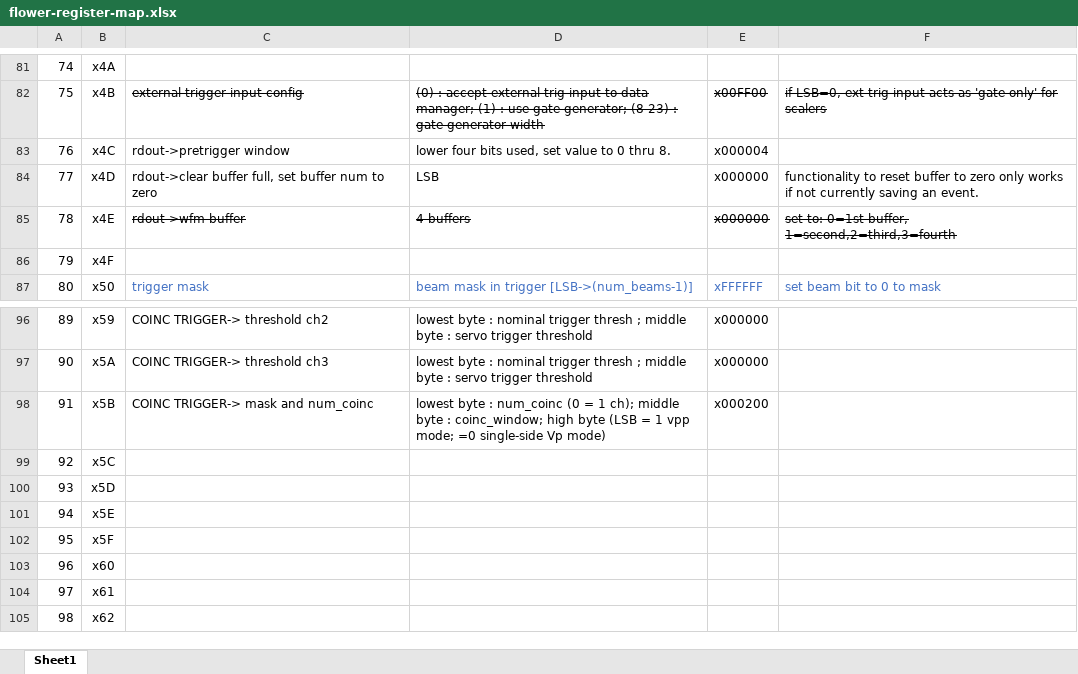
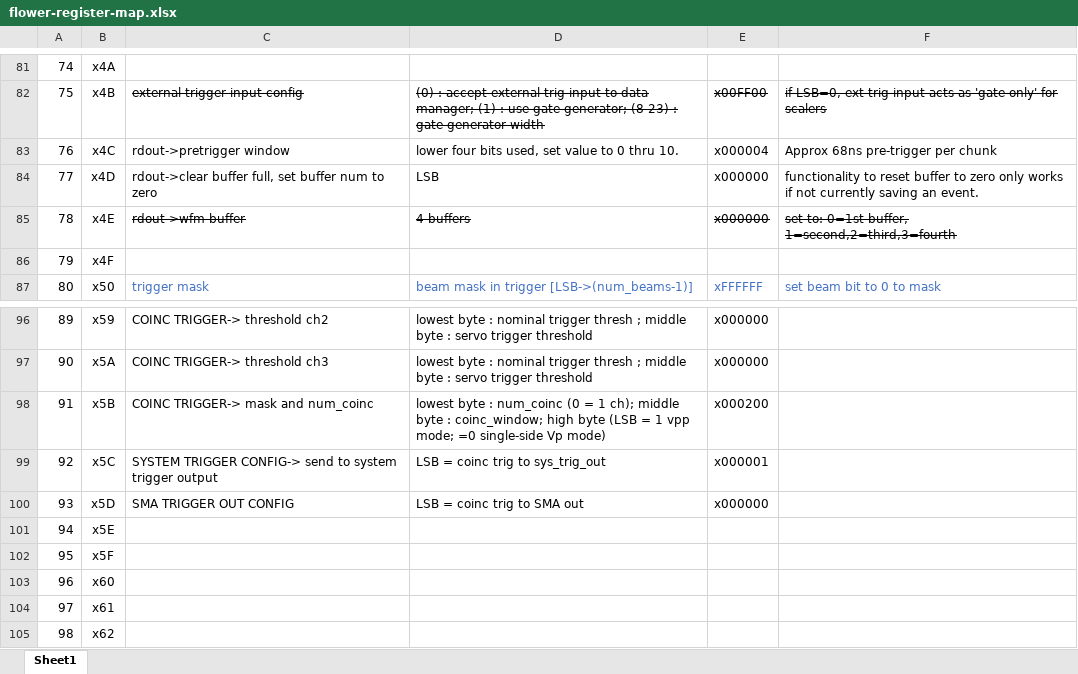
Before and after one commit to beaconTau/FLOWER8-board-firmware, an Excel workbook: doc/flower-register-map.xlsx, sheet Sheet1, drawn as a sheet; only a part is shown, gaps mark what is left out; values as stored, in another font and other column widths than the file's, no borders; the diff names each change by its address in the sheet, - before the commit and + after, or states it on an @@ line.

Commit message:
update to 0.7
increase pre-trigger options. Enable/disable trigger outputs

```diff
--- a/doc/flower-register-map.xlsx (sheet Sheet1)
+++ b/doc/flower-register-map.xlsx (sheet Sheet1)
-D83: lower four bits used, set value to 0 thru 8.
+D83: lower four bits used, set value to 0 thru 10.
-F83: (empty)
+F83: Approx 68ns pre-trigger per chunk
-C99: (empty)
+C99: SYSTEM TRIGGER CONFIG-> send to system trigger output
-D99: (empty)
+D99: LSB = coinc trig to sys_trig_out
-E99: (empty)
+E99: x000001
-C100: (empty)
+C100: SMA TRIGGER OUT CONFIG
-D100: (empty)
+D100: LSB = coinc trig to SMA out
-E100: (empty)
+E100: x000000
```
Also changed, not shown: 6 other files.
